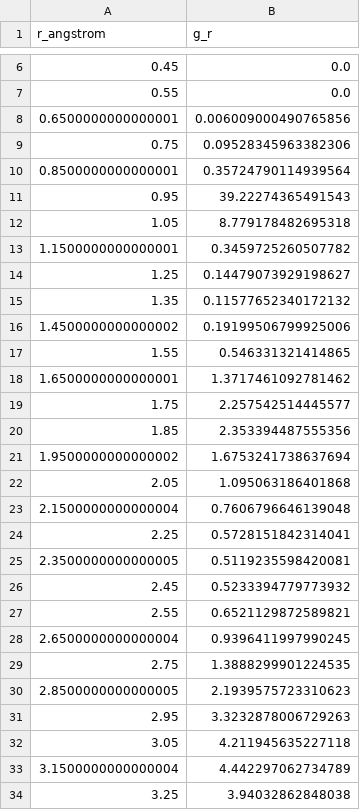
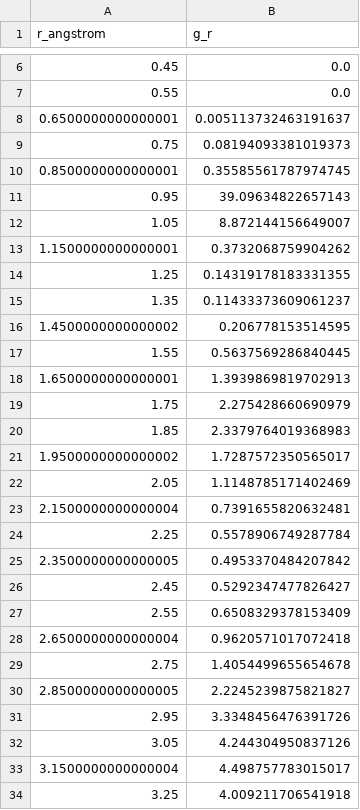
Before and after one commit to TANG-LAB-WHU/topoHBNet, a CSV file: examples/cp2k_aimd_nofield/topoHBNet-no_run-ml/raw_data_csv/rdf_O_H.csv, drawn as a sheet; only a part is shown, gaps mark what is left out; the diff covers the shown part only.

```diff
--- a/examples/cp2k_aimd_nofield/topoHBNet-no_run-ml/raw_data_csv/rdf_O_H.csv
+++ b/examples/cp2k_aimd_nofield/topoHBNet-no_run-ml/raw_data_csv/rdf_O_H.csv
@@ -7,28 +7,28 @@ r_angstrom,g_r
 0.55,0.0
-0.6500000000000001,0.006009000490765856
-0.75,0.09528345963382306
-0.8500000000000001,0.35724790114939564
-0.95,39.22274365491543
-1.05,8.779178482695318
-1.1500000000000001,0.3459725260507782
-1.25,0.14479073929198627
-1.35,0.11577652340172132
-1.4500000000000002,0.19199506799925006
-1.55,0.546331321414865
-1.6500000000000001,1.3717461092781462
-1.75,2.257542514445577
-1.85,2.353394487555356
-1.9500000000000002,1.6753241738637694
-2.05,1.095063186401868
-2.1500000000000004,0.7606796646139048
-2.25,0.5728151842314041
-2.3500000000000005,0.5119235598420081
-2.45,0.5233394779773932
-2.55,0.6521129872589821
-2.6500000000000004,0.9396411997990245
-2.75,1.3888299901224535
-2.8500000000000005,2.1939575723310623
-2.95,3.3232878006729263
-3.05,4.211945635227118
-3.1500000000000004,4.442297062734789
-3.25,3.94032862848038
+0.6500000000000001,0.005113732463191637
+0.75,0.08194093381019373
+0.8500000000000001,0.35585561787974745
+0.95,39.09634822657143
+1.05,8.872144156649007
+1.1500000000000001,0.3732068759904262
+1.25,0.14319178183331355
+1.35,0.11433373609061237
+1.4500000000000002,0.206778153514595
+1.55,0.5637569286840445
+1.6500000000000001,1.3939869819702913
+1.75,2.275428660690979
+1.85,2.3379764019368983
+1.9500000000000002,1.7287572350565017
+2.05,1.1148785171402469
+2.1500000000000004,0.7391655820632481
+2.25,0.5578906749287784
+2.3500000000000005,0.4953370484207842
+2.45,0.5292347477826427
+2.55,0.6508329378153409
+2.6500000000000004,0.9620571017072418
+2.75,1.4054499655654678
+2.8500000000000005,2.2245239875821827
+2.95,3.3348456476391726
+3.05,4.244304950837126
+3.1500000000000004,4.498757783015017
+3.25,4.009211706541918
```
Also changed, not shown: 47 edited cells elsewhere in this file, examples/cp2k_aimd_nofield/topoHBNet-no_run-ml/raw_data_csv/clustering_coefficient.csv, examples/cp2k_aimd_nofield/topoHBNet-no_run-ml/raw_data_csv/dynamics_topology.csv, 34 other files.
